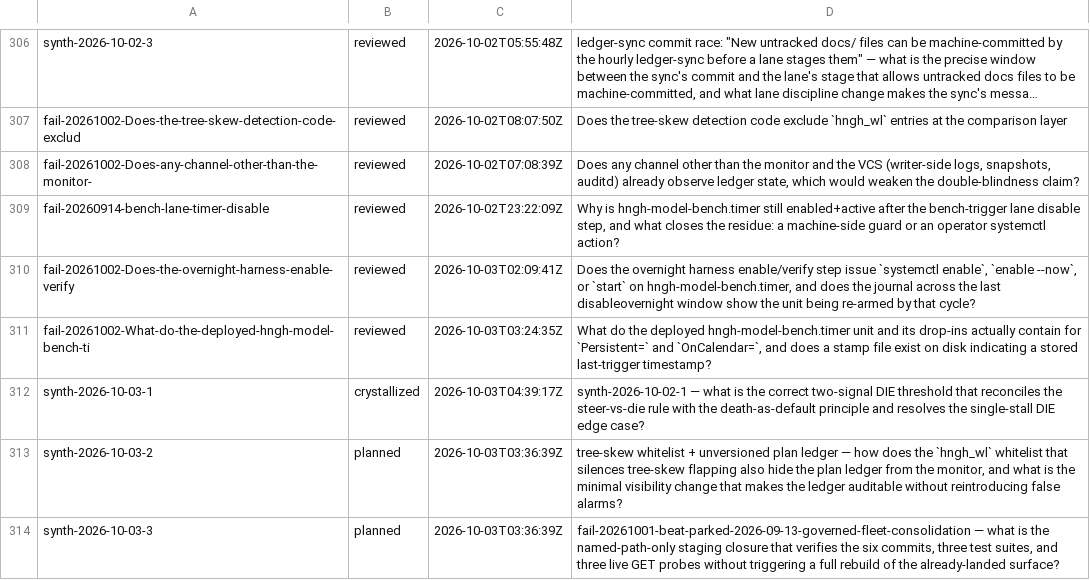
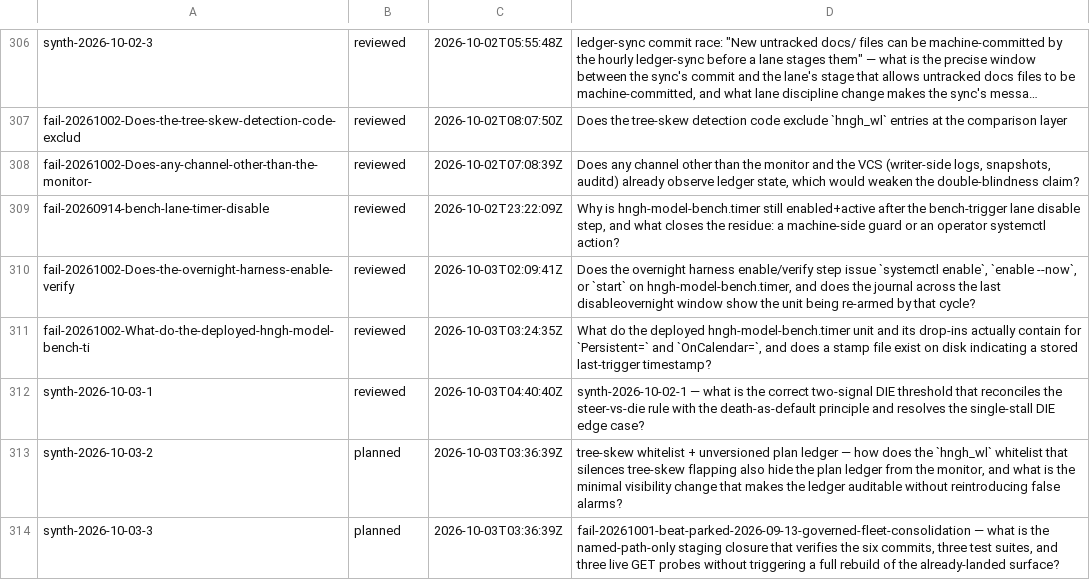
Before and after one commit to boundring/hngh, a TSV file: automation/research-lines.tsv, drawn as a sheet; only a part is shown, gaps mark what is left out; long unchanged cells end in ….

```diff
--- a/automation/research-lines.tsv
+++ b/automation/research-lines.tsv
@@ -311,3 +311,3 @@ fail-20261002-Does-the-overnight-harness-enable-verify	reviewed	2026-10-03T02:09
 fail-20261002-What-do-the-deployed-hngh-model-bench-ti	reviewed	2026-10-03T03:24:35Z	What do the deployed hngh-model-bench.timer unit and its drop-ins actually contain for `Persistent=` and `OnCalendar=`, and does a stamp file exist on disk indicating a stored last-trigger timestamp?
-synth-2026-10-03-1	crystallized	2026-10-03T04:39:17Z	synth-2026-10-02-1 — what is the correct two-signal DIE threshold that reconciles the steer-vs-die rule with the death-as-default principle and resolves the single-stall DIE edge case?
+synth-2026-10-03-1	reviewed	2026-10-03T04:40:40Z	synth-2026-10-02-1 — what is the correct two-signal DIE threshold that reconciles the steer-vs-die rule with the death-as-default principle and resolves the single-stall DIE edge case?
 synth-2026-10-03-2	planned	2026-10-03T03:36:39Z	tree-skew whitelist + unversioned plan ledger — how does the `hngh_wl` whitelist that silences tree-skew flapping also hide the plan ledger from the monitor, and what is the minimal visibility change that makes the ledger auditable without reintroducing false alarms?
```
Also changed, not shown: automation/research-dispositions.tsv.
